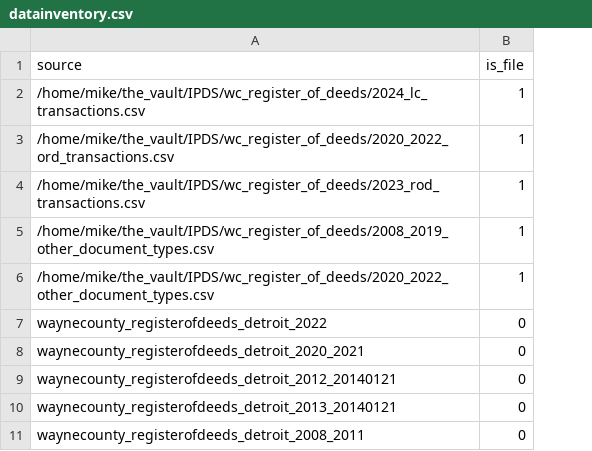
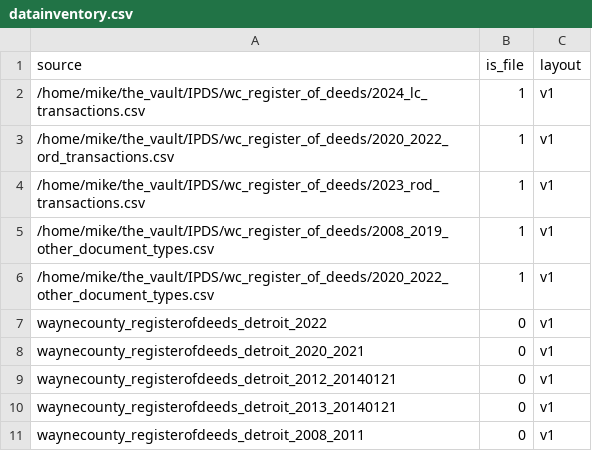
Before and after one commit to mikevatd3/wc_rod_etl, a CSV file: conf/datainventory.csv, drawn as a sheet; the diff names each change by its address in the sheet, - before the commit and + after, or states it on an @@ line.

```diff
--- a/conf/datainventory.csv
+++ b/conf/datainventory.csv
+column C (layout), rows 2-11: all v1
```
Also changed, not shown: 7 other files.
